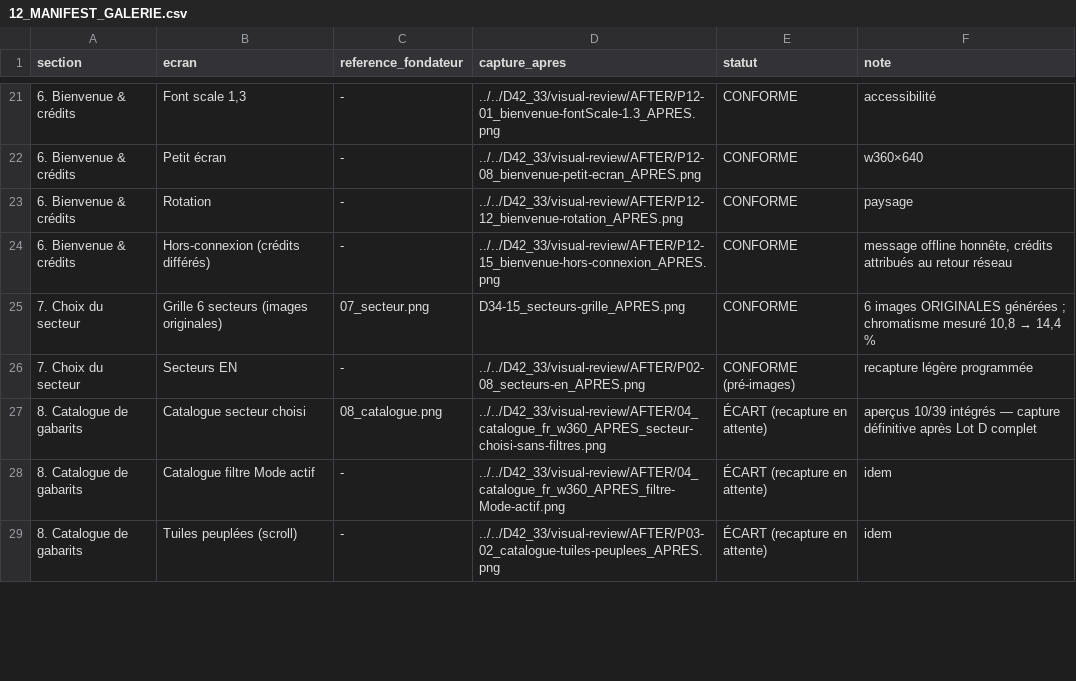
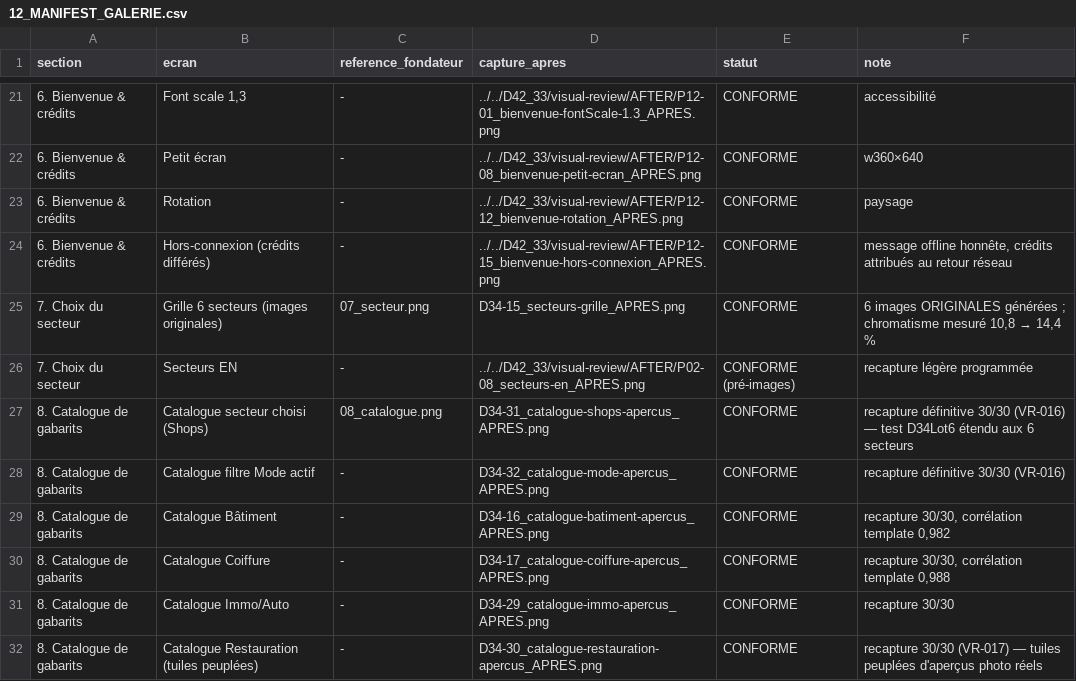
Before and after one commit to mdgejc14-hash/vitrine-video-d42-arena, a CSV file: docs/checkpoints/D42_34/12_MANIFEST_GALERIE.csv, drawn as a sheet; only a part is shown, gaps mark what is left out; the diff covers the shown part only.

```diff
--- a/docs/checkpoints/D42_34/12_MANIFEST_GALERIE.csv
+++ b/docs/checkpoints/D42_34/12_MANIFEST_GALERIE.csv
@@ -26,4 +26,7 @@ section,ecran,reference_fondateur,capture_apres,statut,note
 7. Choix du secteur,Secteurs EN,-,../../D42_33/visual-review/AFTER/P02-08_secteurs-en_APRES.png,CONFORME (pré-images),recapture légère programmée
-8. Catalogue de gabarits,Catalogue secteur choisi,08_catalogue.png,../../D42_33/visual-review/AFTER/04_catalogue_fr_w360_APRES_secteur-choisi-sans-filtres.png,ÉCART (recapture en attente),aperçus 10/39 intégrés — capture définitive après Lot D complet
-8. Catalogue de gabarits,Catalogue filtre Mode actif,-,../../D42_33/visual-review/AFTER/04_catalogue_fr_w360_APRES_filtre-Mode-actif.png,ÉCART (recapture en attente),idem
-8. Catalogue de gabarits,Tuiles peuplées (scroll),-,../../D42_33/visual-review/AFTER/P03-02_catalogue-tuiles-peuplees_APRES.png,ÉCART (recapture en attente),idem
+8. Catalogue de gabarits,Catalogue secteur choisi (Shops),08_catalogue.png,D34-31_catalogue-shops-apercus_APRES.png,CONFORME,recapture définitive 30/30 (VR-016) — test D34Lot6 étendu aux 6 secteurs
+8. Catalogue de gabarits,Catalogue filtre Mode actif,-,D34-32_catalogue-mode-apercus_APRES.png,CONFORME,recapture définitive 30/30 (VR-016)
+8. Catalogue de gabarits,Catalogue Bâtiment,-,D34-16_catalogue-batiment-apercus_APRES.png,CONFORME,"recapture 30/30, corrélation template 0,982"
+8. Catalogue de gabarits,Catalogue Coiffure,-,D34-17_catalogue-coiffure-apercus_APRES.png,CONFORME,"recapture 30/30, corrélation template 0,988"
+8. Catalogue de gabarits,Catalogue Immo/Auto,-,D34-29_catalogue-immo-apercus_APRES.png,CONFORME,recapture 30/30
+8. Catalogue de gabarits,Catalogue Restauration (tuiles peuplées),-,D34-30_catalogue-restauration-apercus_APRES.png,CONFORME,recapture 30/30 (VR-017) — tuiles peuplées d'aperçus photo réels
```
Also changed, not shown: 2 added rows, 1 removed row and 15 edited cells elsewhere in this file, docs/checkpoints/D42_34/11_INVENTAIRE_COMPLET_ECRANS.csv, 10 other files.
